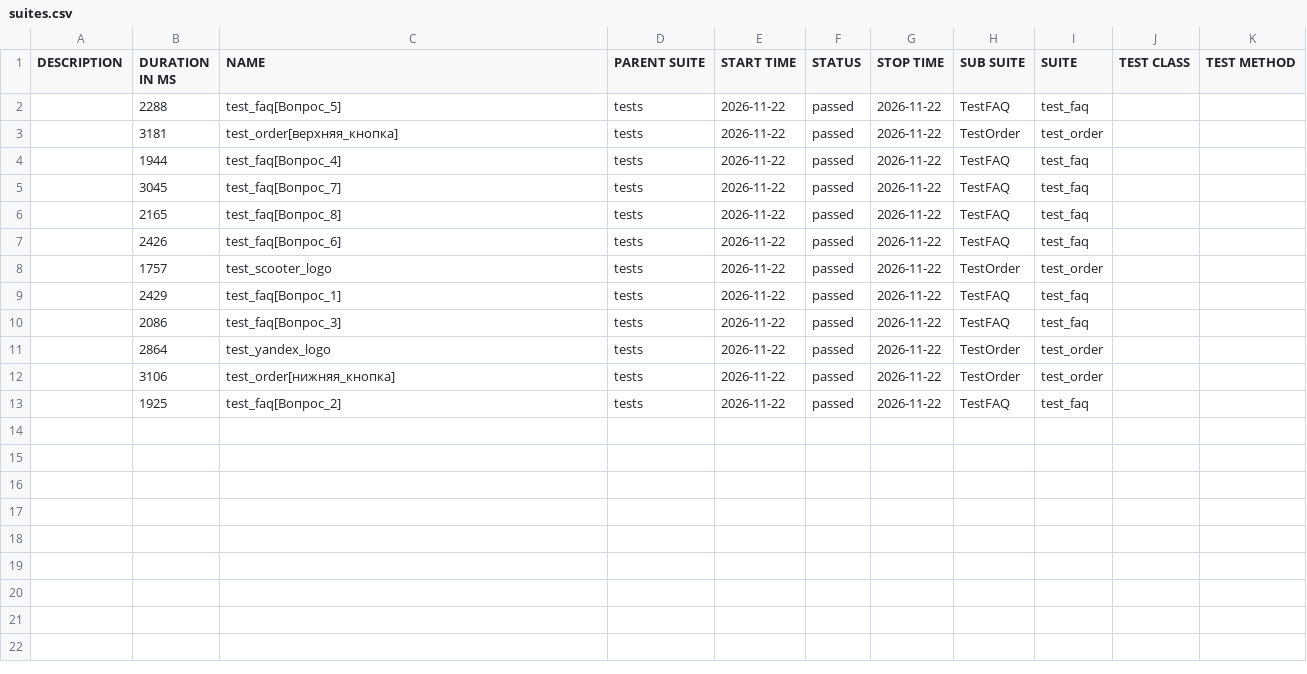
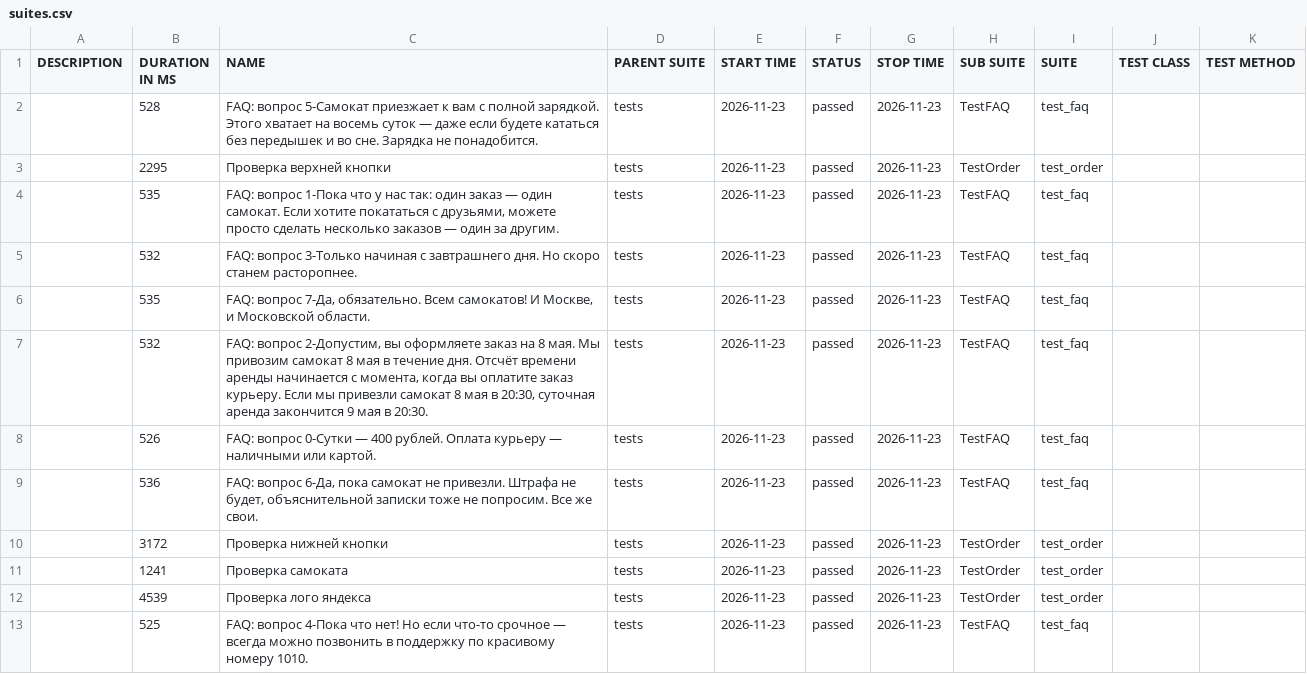
Before and after one commit to EReznikova/Sprint_6, a CSV file: allure-report/data/suites.csv, drawn as a sheet.

Commit message:
Refactor UI tests and update Allure report

```diff
--- a/allure-report/data/suites.csv
+++ b/allure-report/data/suites.csv
@@ -1,13 +1,13 @@
 "DESCRIPTION","DURATION IN MS","NAME","PARENT SUITE","START TIME","STATUS","STOP TIME","SUB SUITE","SUITE","TEST CLASS","TEST METHOD"
-"","2288","test_faq[Вопрос_5]","tests","2026-11-22","passed","2026-11-22","TestFAQ","test_faq","",""
-"","3181","test_order[верхняя_кнопка]","tests","2026-11-22","passed","2026-11-22","TestOrder","test_order","",""
-"","1944","test_faq[Вопрос_4]","tests","2026-11-22","passed","2026-11-22","TestFAQ","test_faq","",""
-"","3045","test_faq[Вопрос_7]","tests","2026-11-22","passed","2026-11-22","TestFAQ","test_faq","",""
-"","2165","test_faq[Вопрос_8]","tests","2026-11-22","passed","2026-11-22","TestFAQ","test_faq","",""
-"","2426","test_faq[Вопрос_6]","tests","2026-11-22","passed","2026-11-22","TestFAQ","test_faq","",""
-"","1757","test_scooter_logo","tests","2026-11-22","passed","2026-11-22","TestOrder","test_order","",""
-"","2429","test_faq[Вопрос_1]","tests","2026-11-22","passed","2026-11-22","TestFAQ","test_faq","",""
-"","2086","test_faq[Вопрос_3]","tests","2026-11-22","passed","2026-11-22","TestFAQ","test_faq","",""
-"","2864","test_yandex_logo","tests","2026-11-22","passed","2026-11-22","TestOrder","test_order","",""
-"","3106","test_order[нижняя_кнопка]","tests","2026-11-22","passed","2026-11-22","TestOrder","test_order","",""
-"","1925","test_faq[Вопрос_2]","tests","2026-11-22","passed","2026-11-22","TestFAQ","test_faq","",""
+"","528","FAQ: вопрос 5-Самокат приезжает к вам с полной зарядкой. Этого хватает на восемь суток — даже если будете кататься без передышек и во сне. Зарядка не понадобится.","tests","2026-11-23","passed","2026-11-23","TestFAQ","test_faq","",""
+"","2295","Проверка верхней кнопки","tests","2026-11-23","passed","2026-11-23","TestOrder","test_order","",""
+"","535","FAQ: вопрос 1-Пока что у нас так: один заказ — один самокат. Если хотите покататься с друзьями, можете просто сделать несколько заказов — один за другим.","tests","2026-11-23","passed","2026-11-23","TestFAQ","test_faq","",""
+"","532","FAQ: вопрос 3-Только начиная с завтрашнего дня. Но скоро станем расторопнее.","tests","2026-11-23","passed","2026-11-23","TestFAQ","test_faq","",""
+"","535","FAQ: вопрос 7-Да, обязательно. Всем самокатов! И Москве, и Московской области.","tests","2026-11-23","passed","2026-11-23","TestFAQ","test_faq","",""
+"","532","FAQ: вопрос 2-Допустим, вы оформляете заказ на 8 мая. Мы привозим самокат 8 мая в течение дня. Отсчёт времени аренды начинается с момента, когда вы оплатите заказ курьеру. Если мы привезли самокат 8 мая в 20:30, суточная аренда закончится 9 мая в 20:30.","tests","2026-11-23","passed","2026-11-23","TestFAQ","test_faq","",""
+"","526","FAQ: вопрос 0-Сутки — 400 рублей. Оплата курьеру — наличными или картой.","tests","2026-11-23","passed","2026-11-23","TestFAQ","test_faq","",""
+"","536","FAQ: вопрос 6-Да, пока самокат не привезли. Штрафа не будет, объяснительной записки тоже не попросим. Все же свои.","tests","2026-11-23","passed","2026-11-23","TestFAQ","test_faq","",""
+"","3172","Проверка нижней кнопки","tests","2026-11-23","passed","2026-11-23","TestOrder","test_order","",""
+"","1241","Проверка самоката","tests","2026-11-23","passed","2026-11-23","TestOrder","test_order","",""
+"","4539","Проверка лого яндекса","tests","2026-11-23","passed","2026-11-23","TestOrder","test_order","",""
+"","525","FAQ: вопрос 4-Пока что нет! Но если что-то срочное — всегда можно позвонить в поддержку по красивому номеру 1010.","tests","2026-11-23","passed","2026-11-23","TestFAQ","test_faq","",""
```
Also changed, not shown: 47 other files.
